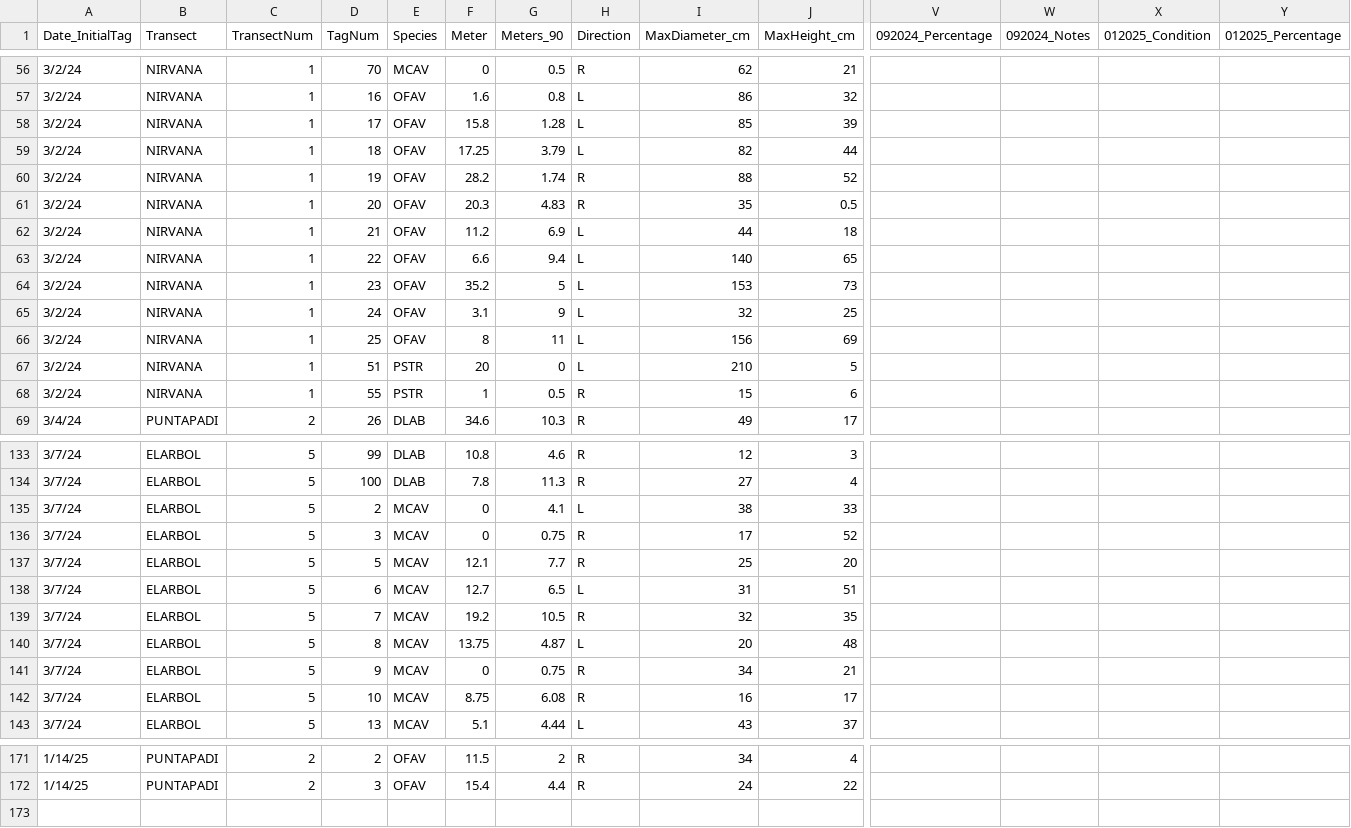
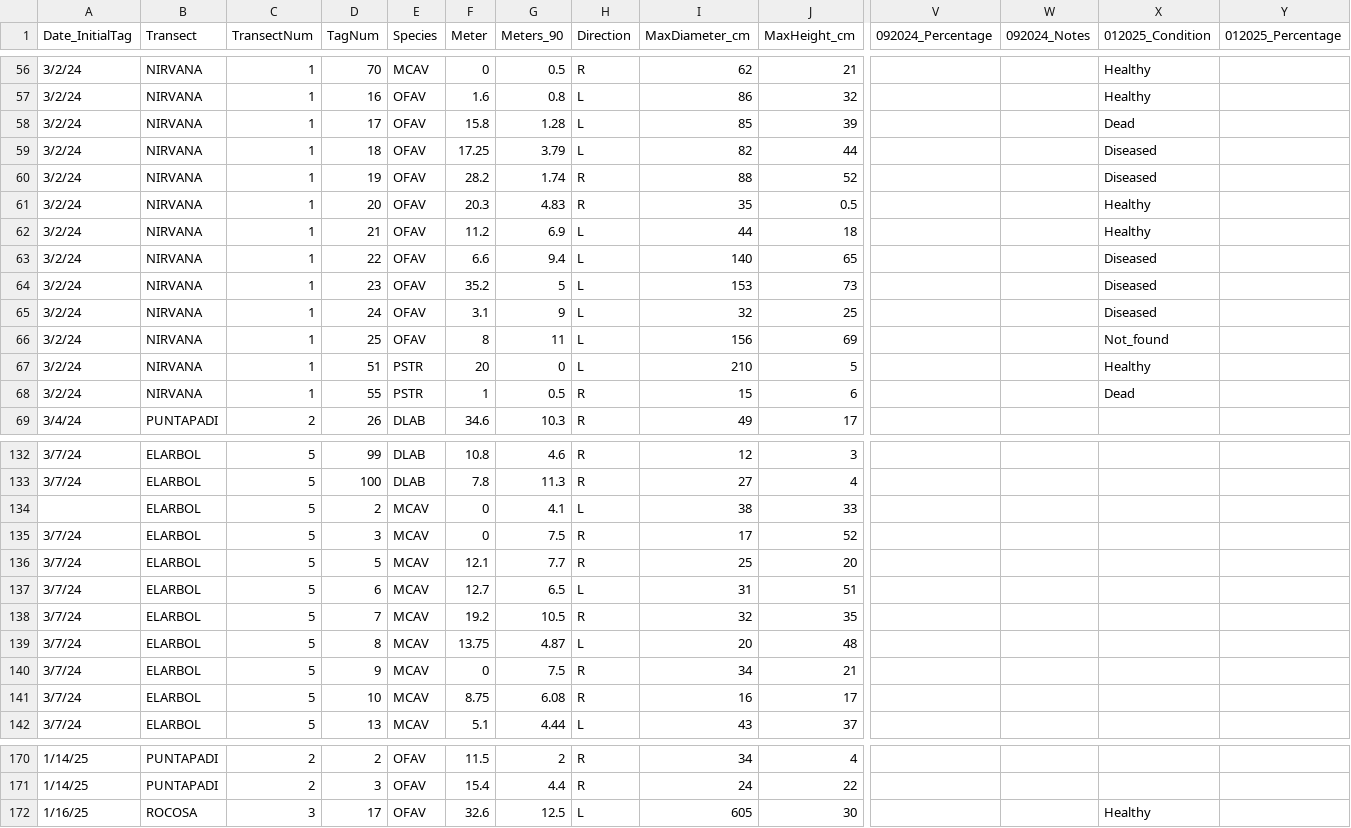
Before and after one commit to GWLab-UML/SAN_CORDAP, a CSV file: Sample_Data/SAN_ColonyData.csv, drawn as a sheet; only a part is shown, gaps mark what is left out; addresses are those after the commit; rows hold the shown columns only; the diff covers the shown part only; the diff names each change by its address in the sheet, - before the commit and + after, or states it on an @@ line.

```diff
--- a/Sample_Data/SAN_ColonyData.csv
+++ b/Sample_Data/SAN_ColonyData.csv
-X56:X57 (012025_Condition): (empty)
+X56:X57 (012025_Condition): Healthy
-X58 (012025_Condition): (empty)
+X58 (012025_Condition): Dead
-X59:X60 (012025_Condition): (empty)
+X59:X60 (012025_Condition): Diseased
-X61:X62 (012025_Condition): (empty)
+X61:X62 (012025_Condition): Healthy
-X63:X65 (012025_Condition): (empty)
+X63:X65 (012025_Condition): Diseased
-X66 (012025_Condition): (empty)
+X66 (012025_Condition): Not_found
-X67 (012025_Condition): (empty)
+X67 (012025_Condition): Healthy
-X68 (012025_Condition): (empty)
+X68 (012025_Condition): Dead
-A134 (Date_InitialTag): 3/7/24
+A134 (Date_InitialTag): (empty)
-G135 (Meters_90): 0.75
+G135 (Meters_90): 7.5
-G140 (Meters_90): 0.75
+G140 (Meters_90): 7.5
+row 172: 1/16/25 | ROCOSA | 3 | 17 | OFAV | 32.6 | 12.5 | L | 605 | 30 |  |  | Healthy
```
Also changed, not shown: 1 removed row and 59 edited cells elsewhere in this file.
